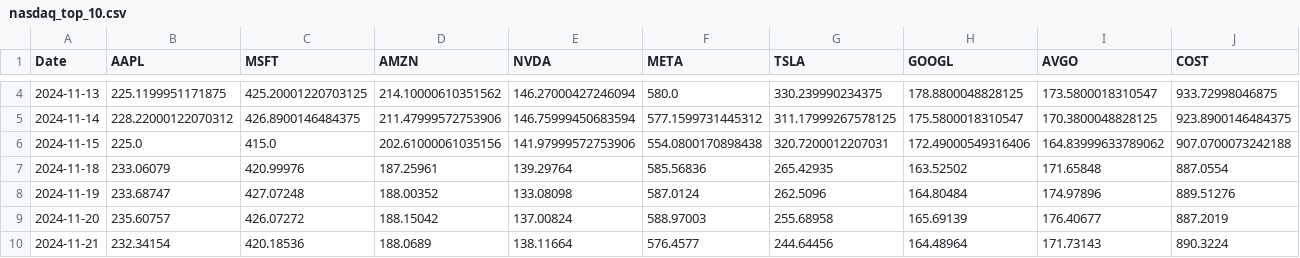
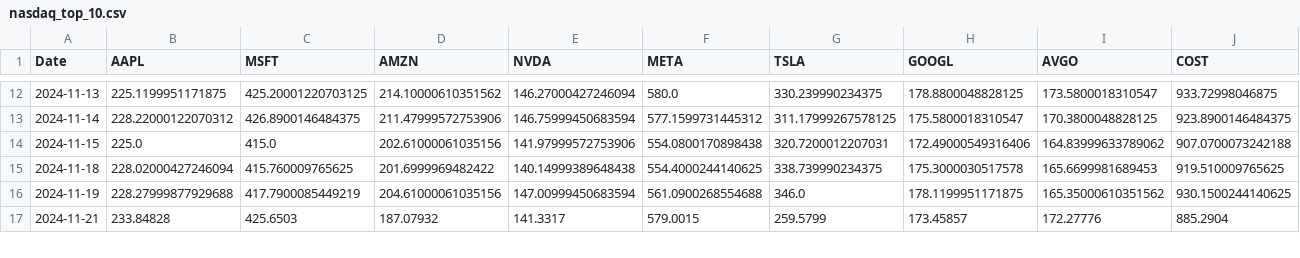
Before and after one commit to IamHeeJ/stock-forecast-app, a CSV file: public/csv/nasdaq_top_10.csv, drawn as a sheet; only a part is shown, gaps mark what is left out; removed rows and columns are numbered as before the commit, all else as after; rows hold the shown columns only; the diff covers the shown part only; the diff names each change by its address in the sheet, - before the commit and + after, or states it on an @@ line.

```diff
--- a/public/csv/nasdaq_top_10.csv
+++ b/public/csv/nasdaq_top_10.csv
-B15 (AAPL): 233.06079
+B15 (AAPL): 228.02000427246094
-C15 (MSFT): 420.99976
+C15 (MSFT): 415.760009765625
-D15 (AMZN): 187.25961
+D15 (AMZN): 201.6999969482422
-E15 (NVDA): 139.29764
+E15 (NVDA): 140.14999389648438
-F15 (META): 585.56836
+F15 (META): 554.4000244140625
-G15 (TSLA): 265.42935
+G15 (TSLA): 338.739990234375
-H15 (GOOGL): 163.52502
+H15 (GOOGL): 175.3000030517578
-I15 (AVGO): 171.65848
+I15 (AVGO): 165.6699981689453
-J15 (COST): 887.0554
+J15 (COST): 919.510009765625
-B16 (AAPL): 233.68747
+B16 (AAPL): 228.27999877929688
-C16 (MSFT): 427.07248
+C16 (MSFT): 417.7900085449219
-D16 (AMZN): 188.00352
+D16 (AMZN): 204.61000061035156
-E16 (NVDA): 133.08098
+E16 (NVDA): 147.00999450683594
-F16 (META): 587.0124
+F16 (META): 561.0900268554688
-G16 (TSLA): 262.5096
+G16 (TSLA): 346.0
-H16 (GOOGL): 164.80484
+H16 (GOOGL): 178.1199951171875
-I16 (AVGO): 174.97896
+I16 (AVGO): 165.35000610351562
-J16 (COST): 889.51276
+J16 (COST): 930.1500244140625
-row 9: 2024-11-20 | 235.60757 | 426.07272 | 188.15042 | 137.00824 | 588.97003 | 255.68958 | 165.69139 | 176.40677 | 887.2019
-B17 (AAPL): 232.34154
+B17 (AAPL): 233.84828
-C17 (MSFT): 420.18536
+C17 (MSFT): 425.6503
-D17 (AMZN): 188.0689
+D17 (AMZN): 187.07932
-E17 (NVDA): 138.11664
+E17 (NVDA): 141.3317
-F17 (META): 576.4577
+F17 (META): 579.0015
-G17 (TSLA): 244.64456
+G17 (TSLA): 259.5799
-H17 (GOOGL): 164.48964
+H17 (GOOGL): 173.45857
-I17 (AVGO): 171.73143
+I17 (AVGO): 172.27776
-J17 (COST): 890.3224
+J17 (COST): 885.2904
```
Also changed, not shown: 11 added rows and 33 edited cells elsewhere in this file, public/csv/category_10.csv, 9 other files.
